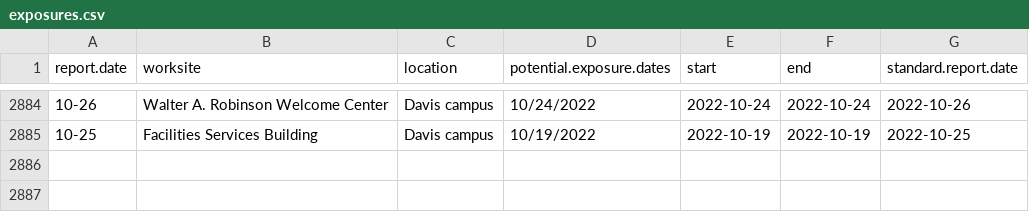
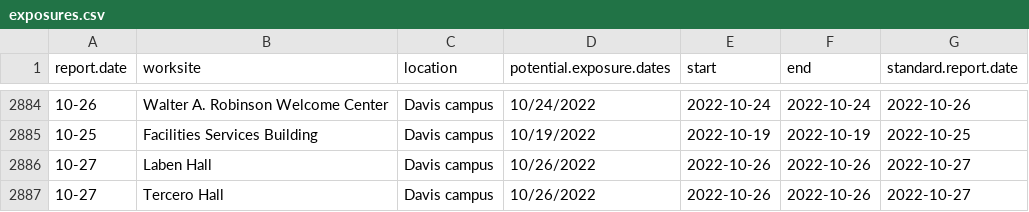
Before and after one commit to datalab-dev/covid_worksite_exposure, a CSV file: data/exposures.csv, drawn as a sheet; only a part is shown, gaps mark what is left out; the diff names each change by its address in the sheet, - before the commit and + after, or states it on an @@ line.

```diff
--- a/data/exposures.csv
+++ b/data/exposures.csv
+row 2886: 10-27 | Laben Hall | Davis campus | 10/26/2022 | 2022-10-26 | 2022-10-26 | 2022-10-27
+row 2887: 10-27 | Tercero Hall | Davis campus | 10/26/2022 | 2022-10-26 | 2022-10-26 | 2022-10-27
```
Also changed, not shown: data/unmatched_buildings.csv, 2 other files.
